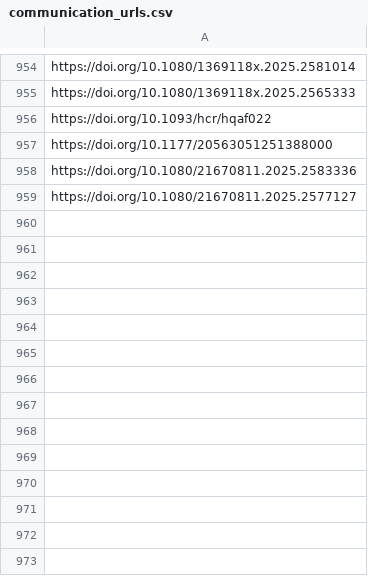
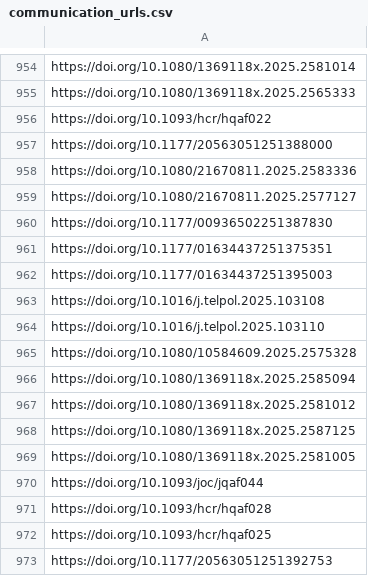
Before and after one commit to sumtxt/picnic, a CSV file: memory/communication_urls.csv, drawn as a sheet; only a part is shown, gaps mark what is left out; the diff names each change by its address in the sheet, - before the commit and + after, or states it on an @@ line.

```diff
--- a/memory/communication_urls.csv
+++ b/memory/communication_urls.csv
+row 960: https://doi.org/10.1177/00936502251387830
+row 961: https://doi.org/10.1177/01634437251375351
+row 962: https://doi.org/10.1177/01634437251395003
+row 963: https://doi.org/10.1016/j.telpol.2025.103108
+row 964: https://doi.org/10.1016/j.telpol.2025.103110
+row 965: https://doi.org/10.1080/10584609.2025.2575328
+row 966: https://doi.org/10.1080/1369118x.2025.2585094
+row 967: https://doi.org/10.1080/1369118x.2025.2581012
+row 968: https://doi.org/10.1080/1369118x.2025.2587125
+row 969: https://doi.org/10.1080/1369118x.2025.2581005
+row 970: https://doi.org/10.1093/joc/jqaf044
+row 971: https://doi.org/10.1093/hcr/hqaf028
+row 972: https://doi.org/10.1093/hcr/hqaf025
+row 973: https://doi.org/10.1177/20563051251392753
```
Also changed, not shown: memory/economics_urls.csv, memory/environmental_and_climate_politics_studies_urls.csv, 13 other files.
